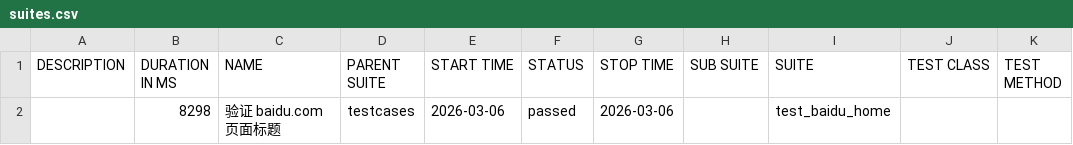
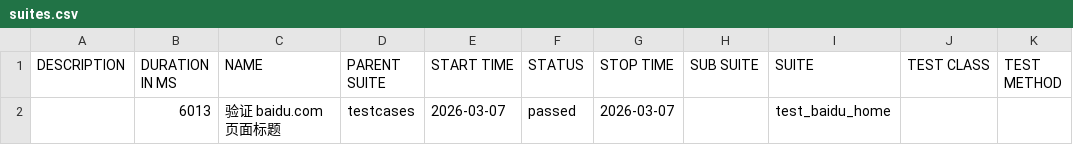
Before and after one commit to 81189149/test_baidu_ui, a CSV file: data/suites.csv, drawn as a sheet.

```diff
--- a/data/suites.csv
+++ b/data/suites.csv
@@ -1,2 +1,2 @@
 "DESCRIPTION","DURATION IN MS","NAME","PARENT SUITE","START TIME","STATUS","STOP TIME","SUB SUITE","SUITE","TEST CLASS","TEST METHOD"
-"","8298","验证 baidu.com 页面标题","testcases","2026-03-06","passed","2026-03-06","","test_baidu_home","",""
+"","6013","验证 baidu.com 页面标题","testcases","2026-03-07","passed","2026-03-07","","test_baidu_home","",""
```
Also changed, not shown: 16 other files.
